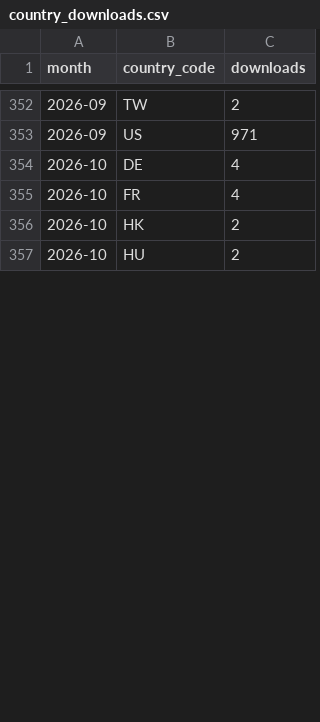
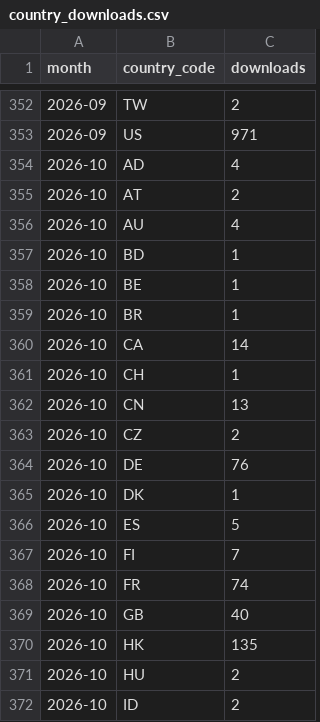
Before and after one commit to forestdatapartnership/whisp, a CSV file: .github/usage_metrics/country_downloads.csv, drawn as a sheet; only a part is shown, gaps mark what is left out; the diff covers the shown part only.

```diff
--- a/.github/usage_metrics/country_downloads.csv
+++ b/.github/usage_metrics/country_downloads.csv
@@ -353,5 +353,20 @@ month,country_code,downloads
 2026-09,US,971
-2026-10,DE,4
-2026-10,FR,4
-2026-10,HK,2
+2026-10,AD,4
+2026-10,AT,2
+2026-10,AU,4
+2026-10,BD,1
+2026-10,BE,1
+2026-10,BR,1
+2026-10,CA,14
+2026-10,CH,1
+2026-10,CN,13
+2026-10,CZ,2
+2026-10,DE,76
+2026-10,DK,1
+2026-10,ES,5
+2026-10,FI,7
+2026-10,FR,74
+2026-10,GB,40
+2026-10,HK,135
 2026-10,HU,2
+2026-10,ID,2
```
Also changed, not shown: 16 added rows and 6 edited cells elsewhere in this file, .github/usage_metrics/usage_metrics.csv, 1 other file.
